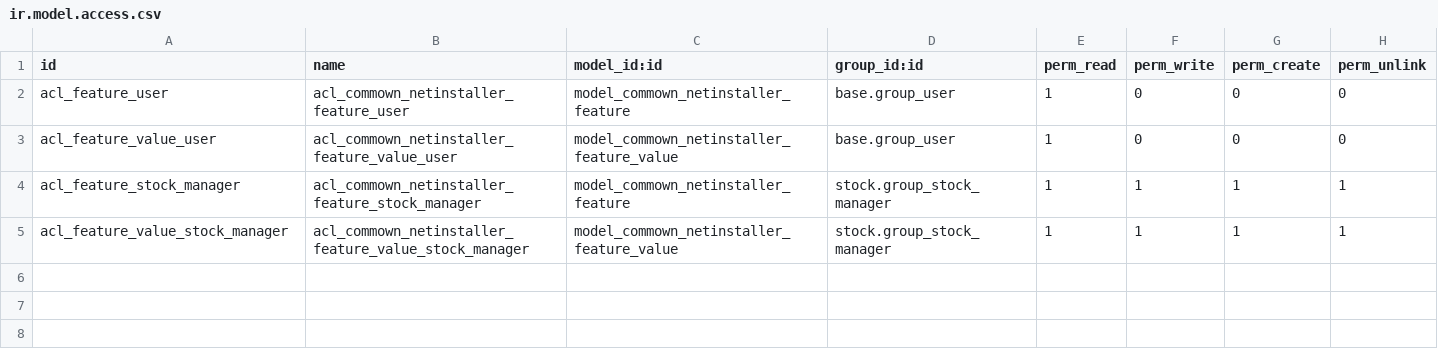
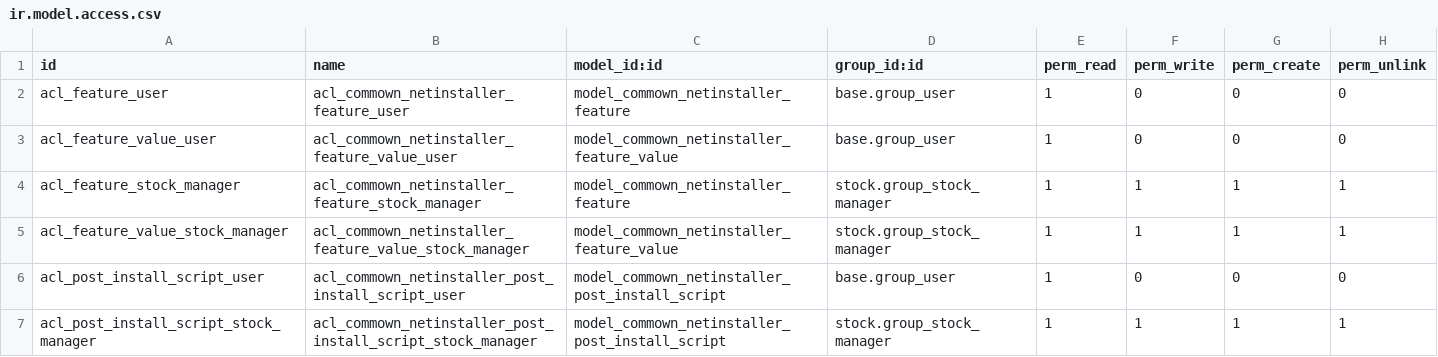
Before and after one commit to commown/commown-odoo-addons, a CSV file: commown_netinstaller/security/ir.model.access.csv, drawn as a sheet.

Commit message:
[IMP] commown_netinstaller: add post install script models and views

```diff
--- a/commown_netinstaller/security/ir.model.access.csv
+++ b/commown_netinstaller/security/ir.model.access.csv
@@ -5 +5,3 @@ acl_feature_stock_manager,acl_commown_netinstaller_feature_stock_manager,model_c
 acl_feature_value_stock_manager,acl_commown_netinstaller_feature_value_stock_manager,model_commown_netinstaller_feature_value,stock.group_stock_manager,1,1,1,1
+acl_post_install_script_user,acl_commown_netinstaller_post_install_script_user,model_commown_netinstaller_post_install_script,base.group_user,1,0,0,0
+acl_post_install_script_stock_manager,acl_commown_netinstaller_post_install_script_stock_manager,model_commown_netinstaller_post_install_script,stock.group_stock_manager,1,1,1,1
```
Also changed, not shown: 8 other files.
